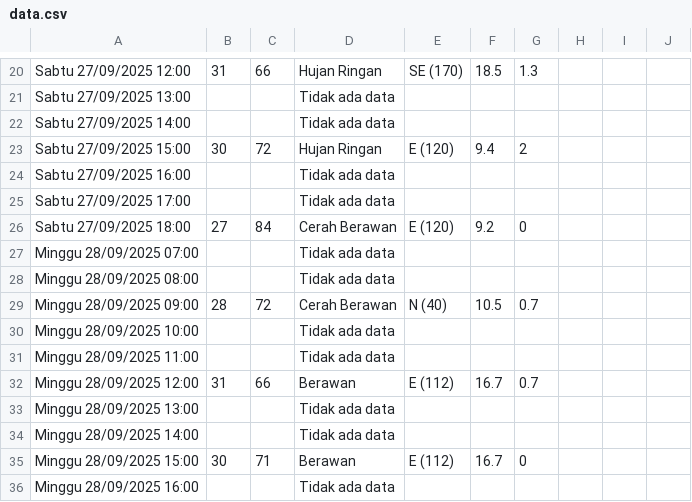
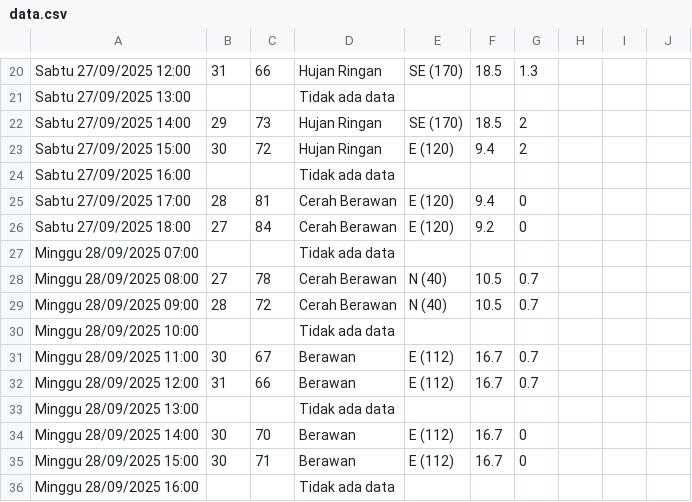
Before and after one commit to RIKASHIKI/collect_weather_data, a CSV file: data.csv, drawn as a sheet; only a part is shown, gaps mark what is left out; the diff covers the shown part only.

```diff
--- a/data.csv
+++ b/data.csv
@@ -21,15 +21,15 @@ Sabtu 27/09/2025 12:00,31,66,Hujan Ringan,SE (170),18.5,1.3,,,
 Sabtu 27/09/2025 13:00,,,Tidak ada data,,,,,,
-Sabtu 27/09/2025 14:00,,,Tidak ada data,,,,,,
+Sabtu 27/09/2025 14:00,29,73,Hujan Ringan,SE (170),18.5,2,,,
 Sabtu 27/09/2025 15:00,30,72,Hujan Ringan,E (120),9.4,2,,,
 Sabtu 27/09/2025 16:00,,,Tidak ada data,,,,,,
-Sabtu 27/09/2025 17:00,,,Tidak ada data,,,,,,
+Sabtu 27/09/2025 17:00,28,81,Cerah Berawan,E (120),9.4,0,,,
 Sabtu 27/09/2025 18:00,27,84,Cerah Berawan,E (120),9.2,0,,,
 Minggu 28/09/2025 07:00,,,Tidak ada data,,,,,,
-Minggu 28/09/2025 08:00,,,Tidak ada data,,,,,,
+Minggu 28/09/2025 08:00,27,78,Cerah Berawan,N (40),10.5,0.7,,,
 Minggu 28/09/2025 09:00,28,72,Cerah Berawan,N (40),10.5,0.7,,,
 Minggu 28/09/2025 10:00,,,Tidak ada data,,,,,,
-Minggu 28/09/2025 11:00,,,Tidak ada data,,,,,,
+Minggu 28/09/2025 11:00,30,67,Berawan,E (112),16.7,0.7,,,
 Minggu 28/09/2025 12:00,31,66,Berawan,E (112),16.7,0.7,,,
 Minggu 28/09/2025 13:00,,,Tidak ada data,,,,,,
-Minggu 28/09/2025 14:00,,,Tidak ada data,,,,,,
+Minggu 28/09/2025 14:00,30,70,Berawan,E (112),16.7,0,,,
 Minggu 28/09/2025 15:00,30,71,Berawan,E (112),16.7,0,,,
```
Also changed, not shown: 33 edited cells elsewhere in this file, 1 other file.
